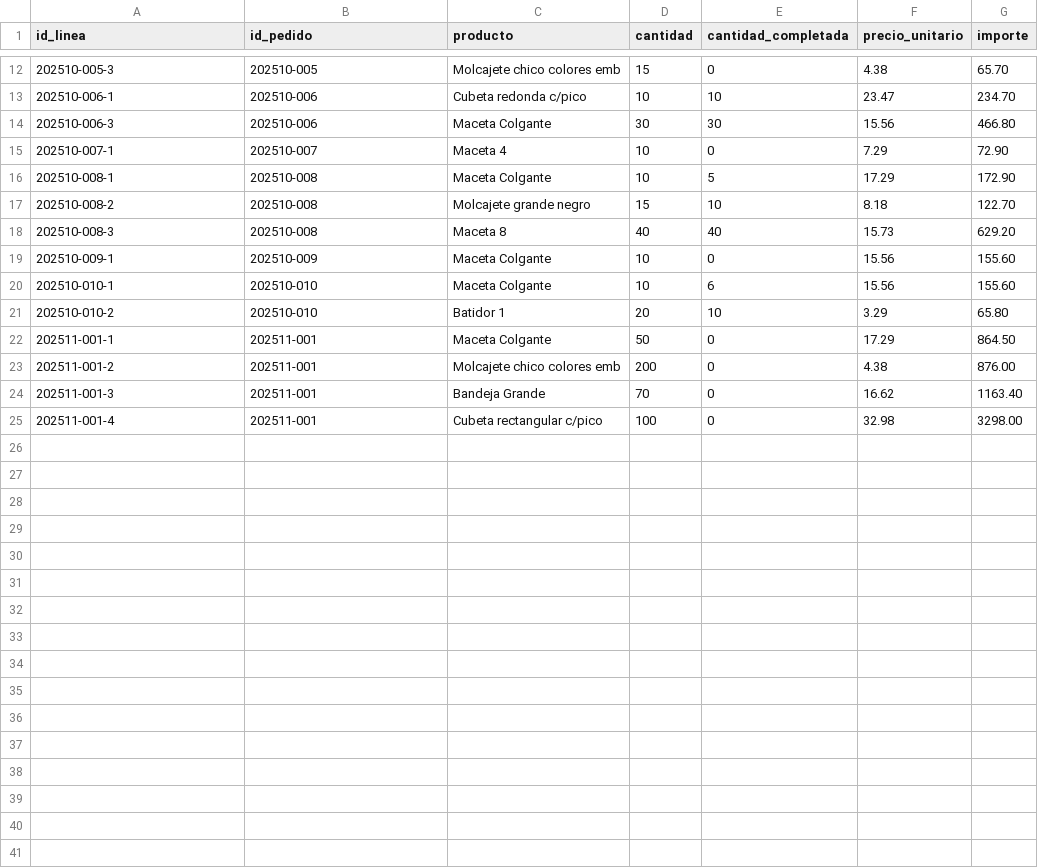
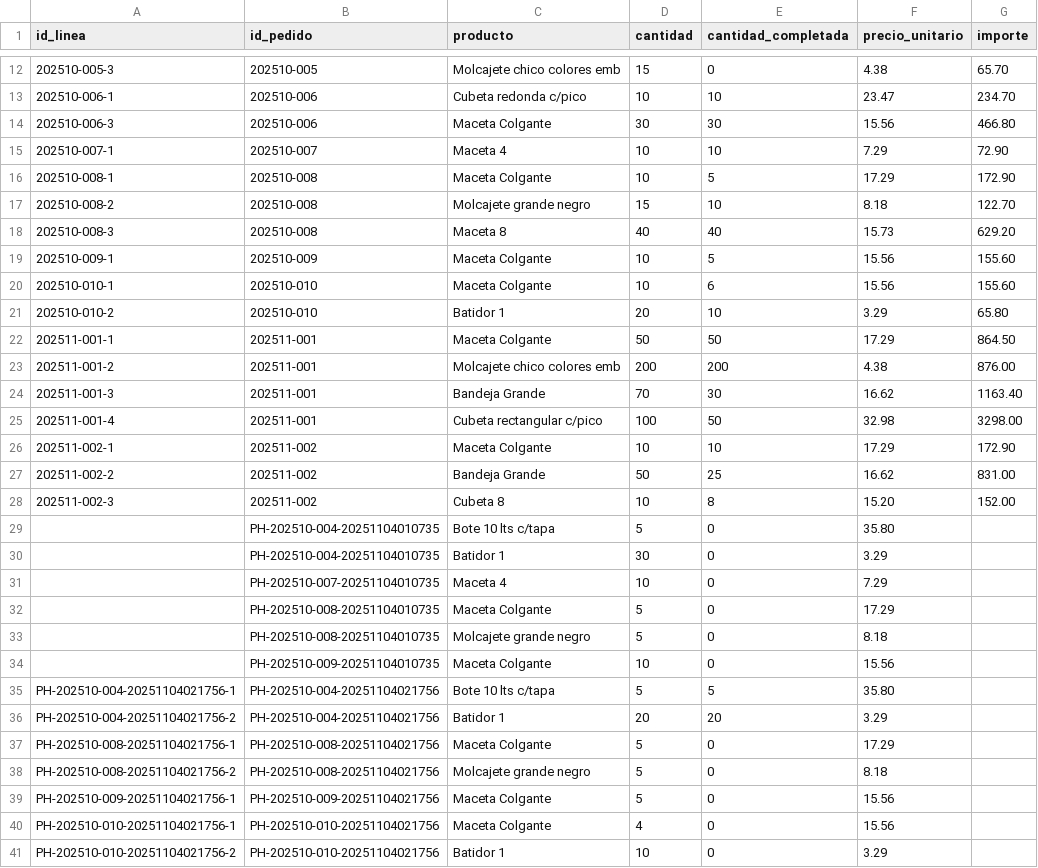
Before and after one commit to Chris99Casts/Plasticos-Delta---Sistema-de-Ventas, a CSV file: data/pedidos_detalle.csv, drawn as a sheet; only a part is shown, gaps mark what is left out; the diff covers the shown part only.

Commit message:
Matriz y Pedidos Fantasma Listos

```diff
--- a/data/pedidos_detalle.csv
+++ b/data/pedidos_detalle.csv
@@ -14,3 +14,3 @@ id_linea,id_pedido,producto,cantidad,cantidad_completada,precio_unitario,importe
 202510-006-3,202510-006,Maceta Colgante,30,30,15.56,466.80
-202510-007-1,202510-007,Maceta 4,10,0,7.29,72.90
+202510-007-1,202510-007,Maceta 4,10,10,7.29,72.90
 202510-008-1,202510-008,Maceta Colgante,10,5,17.29,172.90
@@ -18,8 +18,24 @@ id_linea,id_pedido,producto,cantidad,cantidad_completada,precio_unitario,importe
 202510-008-3,202510-008,Maceta 8,40,40,15.73,629.20
-202510-009-1,202510-009,Maceta Colgante,10,0,15.56,155.60
+202510-009-1,202510-009,Maceta Colgante,10,5,15.56,155.60
 202510-010-1,202510-010,Maceta Colgante,10,6,15.56,155.60
 202510-010-2,202510-010,Batidor 1,20,10,3.29,65.80
-202511-001-1,202511-001,Maceta Colgante,50,0,17.29,864.50
-202511-001-2,202511-001,Molcajete chico colores emb,200,0,4.38,876.00
-202511-001-3,202511-001,Bandeja Grande,70,0,16.62,1163.40
-202511-001-4,202511-001,Cubeta rectangular c/pico,100,0,32.98,3298.00
+202511-001-1,202511-001,Maceta Colgante,50,50,17.29,864.50
+202511-001-2,202511-001,Molcajete chico colores emb,200,200,4.38,876.00
+202511-001-3,202511-001,Bandeja Grande,70,30,16.62,1163.40
+202511-001-4,202511-001,Cubeta rectangular c/pico,100,50,32.98,3298.00
+202511-002-1,202511-002,Maceta Colgante,10,10,17.29,172.90
+202511-002-2,202511-002,Bandeja Grande,50,25,16.62,831.00
+202511-002-3,202511-002,Cubeta 8,10,8,15.20,152.00
+,PH-202510-004-20251104010735,Bote 10 lts c/tapa,5,0,35.80,
+,PH-202510-004-20251104010735,Batidor 1,30,0,3.29,
+,PH-202510-007-20251104010735,Maceta 4,10,0,7.29,
+,PH-202510-008-20251104010735,Maceta Colgante,5,0,17.29,
+,PH-202510-008-20251104010735,Molcajete grande negro,5,0,8.18,
+,PH-202510-009-20251104010735,Maceta Colgante,10,0,15.56,
+PH-202510-004-20251104021756-1,PH-202510-004-20251104021756,Bote 10 lts c/tapa,5,5,35.80,
+PH-202510-004-20251104021756-2,PH-202510-004-20251104021756,Batidor 1,20,20,3.29,
+PH-202510-008-20251104021756-1,PH-202510-008-20251104021756,Maceta Colgante,5,0,17.29,
+PH-202510-008-20251104021756-2,PH-202510-008-20251104021756,Molcajete grande negro,5,0,8.18,
+PH-202510-009-20251104021756-1,PH-202510-009-20251104021756,Maceta Colgante,5,0,15.56,
+PH-202510-010-20251104021756-1,PH-202510-010-20251104021756,Maceta Colgante,4,0,15.56,
+PH-202510-010-20251104021756-2,PH-202510-010-20251104021756,Batidor 1,10,0,3.29,
```
Also changed, not shown: 2 edited cells elsewhere in this file, data/pedidos.csv, 6 other files.
